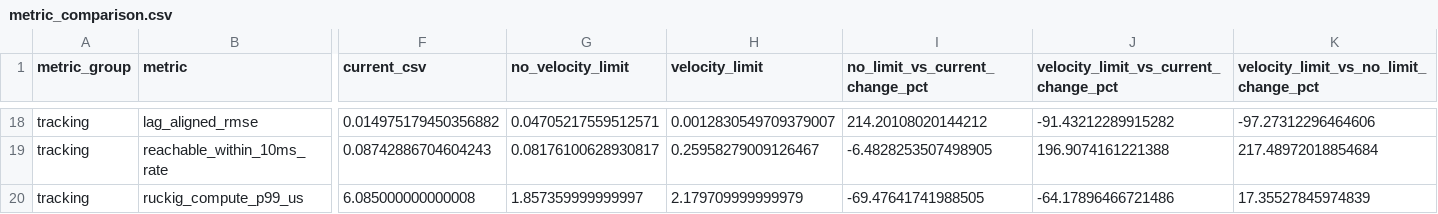
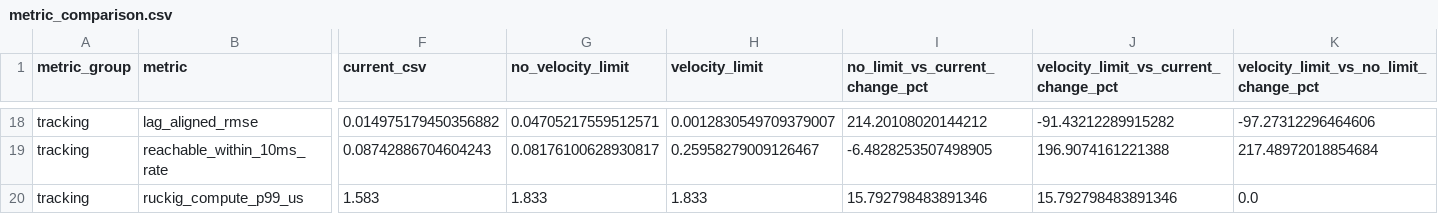
Before and after one commit to TANG617/otg_lab, a CSV file: results/csv_pvaj_tracking_comparison/metric_comparison.csv, drawn as a sheet; only a part is shown, gaps mark what is left out; the diff names each change by its address in the sheet, - before the commit and + after, or states it on an @@ line.

```diff
--- a/results/csv_pvaj_tracking_comparison/metric_comparison.csv
+++ b/results/csv_pvaj_tracking_comparison/metric_comparison.csv
-F20 (current_csv): 6.085000000000008
+F20 (current_csv): 1.583
-G20 (no_velocity_limit): 1.857359999999997
+G20 (no_velocity_limit): 1.833
-H20 (velocity_limit): 2.179709999999979
+H20 (velocity_limit): 1.833
-I20 (no_limit_vs_current_change_pct): -69.47641741988505
+I20 (no_limit_vs_current_change_pct): 15.792798483891346
-J20: -64.17896466721486
+J20: 15.792798483891346
-K20: 17.35527845974839
+K20: 0.0
```
Also changed, not shown: results/csv_pvaj_tracking_comparison/tracking_metrics.csv, 12 other files.
